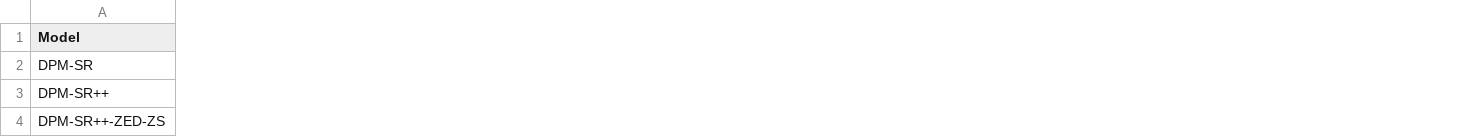
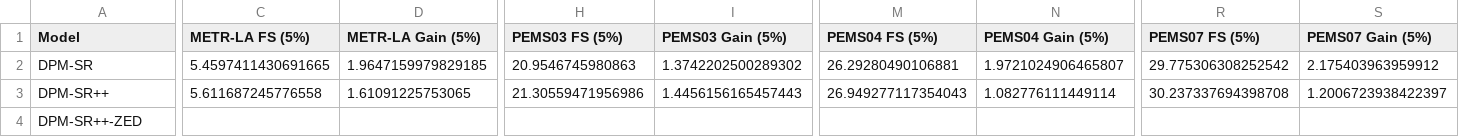
Before and after one commit to hdong026/BasicSTFM, a CSV file: reports/my_dpm_compare_vis/dpm_compare_12x12_table.csv, drawn as a sheet; only a part is shown, gaps mark what is left out; the diff covers the shown part only; the diff names each change by its address in the sheet, - before the commit and + after, or states it on an @@ line.

```diff
--- a/reports/my_dpm_compare_vis/dpm_compare_12x12_table.csv
+++ b/reports/my_dpm_compare_vis/dpm_compare_12x12_table.csv
+column C (METR-LA FS (5%)), rows 2-3: 5.4597411430691665 | 5.611687245776558
+column D (METR-LA Gain (5%)), rows 2-3: 1.9647159979829185 | 1.61091225753065
+column H (PEMS03 FS (5%)), rows 2-3: 20.9546745980863 | 21.30559471956986
+column I (PEMS03 Gain (5%)), rows 2-3: 1.3742202500289302 | 1.4456156165457443
+column M (PEMS04 FS (5%)), rows 2-3: 26.29280490106881 | 26.949277117354043
+column N (PEMS04 Gain (5%)), rows 2-3: 1.9721024906465807 | 1.082776111449114
+column R (PEMS07 FS (5%)), rows 2-3: 29.775306308252542 | 30.237337694398708
+column S (PEMS07 Gain (5%)), rows 2-3: 2.175403963959912 | 1.2006723938422397
-A4 (Model): DPM-SR++-ZED-ZS
+A4 (Model): DPM-SR++-ZED
```
Also changed, not shown: 6 added columns and 14 edited cells elsewhere in this file, 25 other files.
